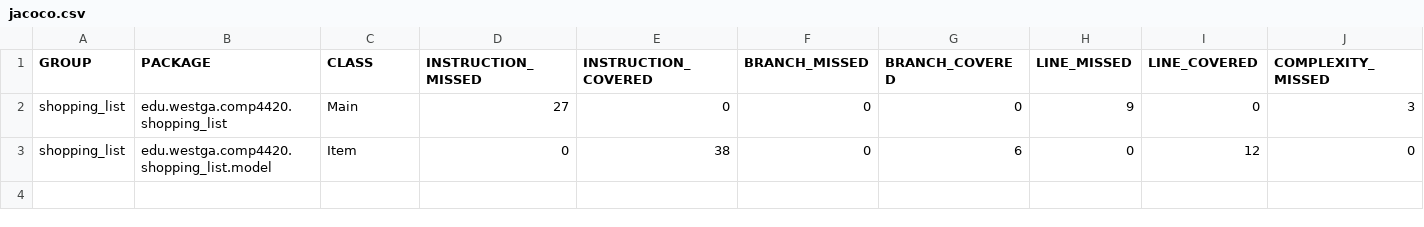
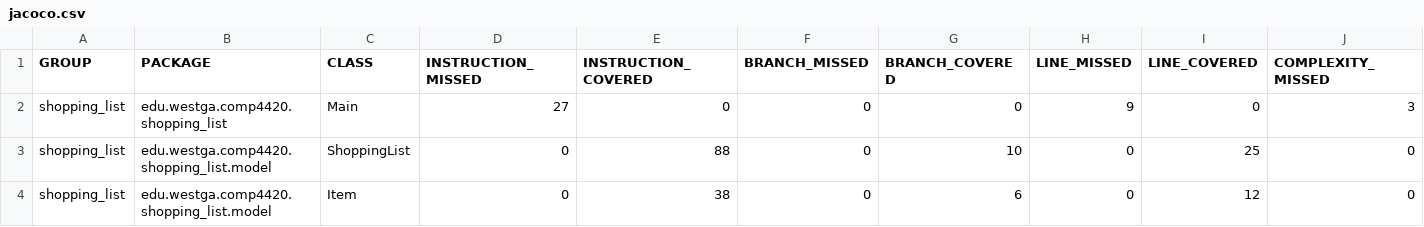
Before and after one commit to jsmith5721/JustinSmith-DevOps-Spring2024-Project2, a CSV file: code/target/site/jacoco/jacoco.csv, drawn as a sheet; only a part is shown; rows hold the shown columns only; the diff names each change by its address in the sheet, - before the commit and + after, or states it on an @@ line.

```diff
--- a/code/target/site/jacoco/jacoco.csv
+++ b/code/target/site/jacoco/jacoco.csv
+row 3: shopping_list | edu.westga.comp4420.shopping_list.model | ShoppingList | 0 | 88 | 0 | 10 | 0 | 25 | 0
```
Also changed, not shown: 34 other files.
